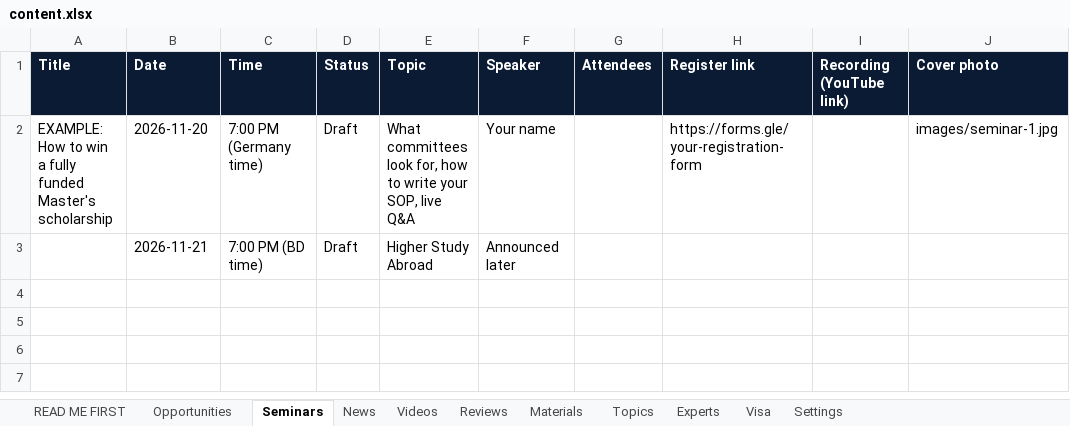
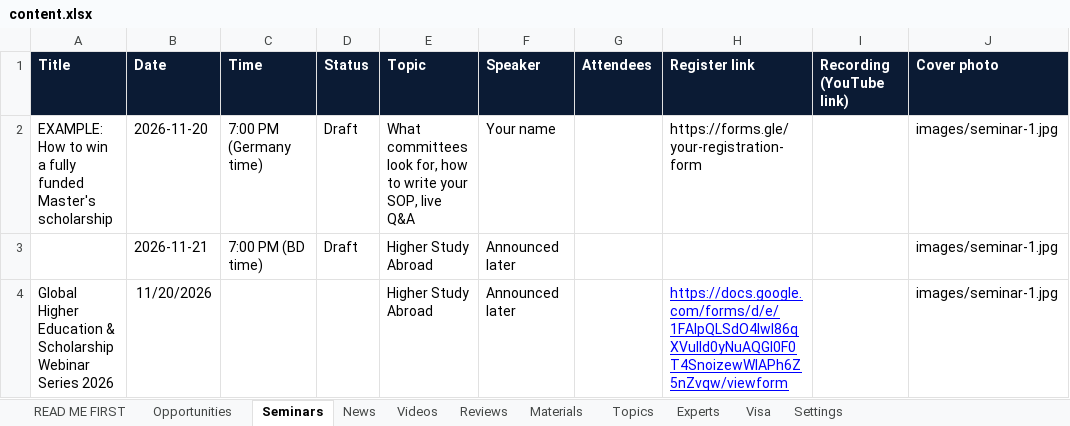
Before and after one commit to unipilotglobal/unipilotglobal, an Excel workbook: content.xlsx, sheet Seminars, drawn as a sheet; values as stored, in another font and other column widths than the file's, no borders; the diff names each change by its address in the sheet, - before the commit and + after, or states it on an @@ line.

Commit message:
Seminar

```diff
--- a/content.xlsx (sheet Seminars)
+++ b/content.xlsx (sheet Seminars)
-J3 (Cover photo): (empty)
+J3 (Cover photo): images/seminar-1.jpg
+row 4: Global Higher Education & Scholarship Webinar Series 2026 | 11/20/2026 |  |  | Higher Study Abroad | Announced later |  | https://docs.google.com/forms/d/e/1FAIpQLSdO4lwI86qXVuIId0yNuAQGl0F0T4SnoizewWIAPh6Z5nZvqw/viewform |  | images/seminar-1.jpg
```
